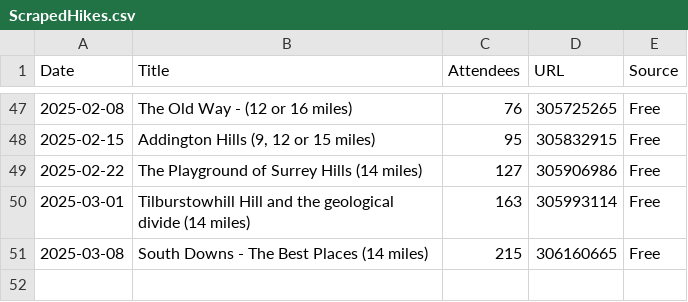
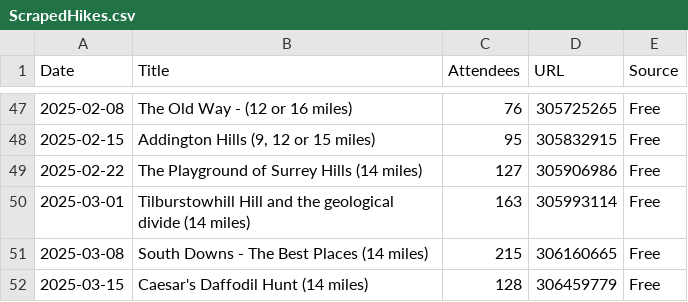
Before and after one commit to james-stuff/chris-map, a CSV file: ScrapedHikes.csv, drawn as a sheet; only a part is shown, gaps mark what is left out; the diff names each change by its address in the sheet, - before the commit and + after, or states it on an @@ line.

```diff
--- a/ScrapedHikes.csv
+++ b/ScrapedHikes.csv
+row 52: 2025-03-15 | Caesar's Daffodil Hunt (14 miles) | 128 | 306459779 | Free
```
Also changed, not shown: HikeDetails.csv.
